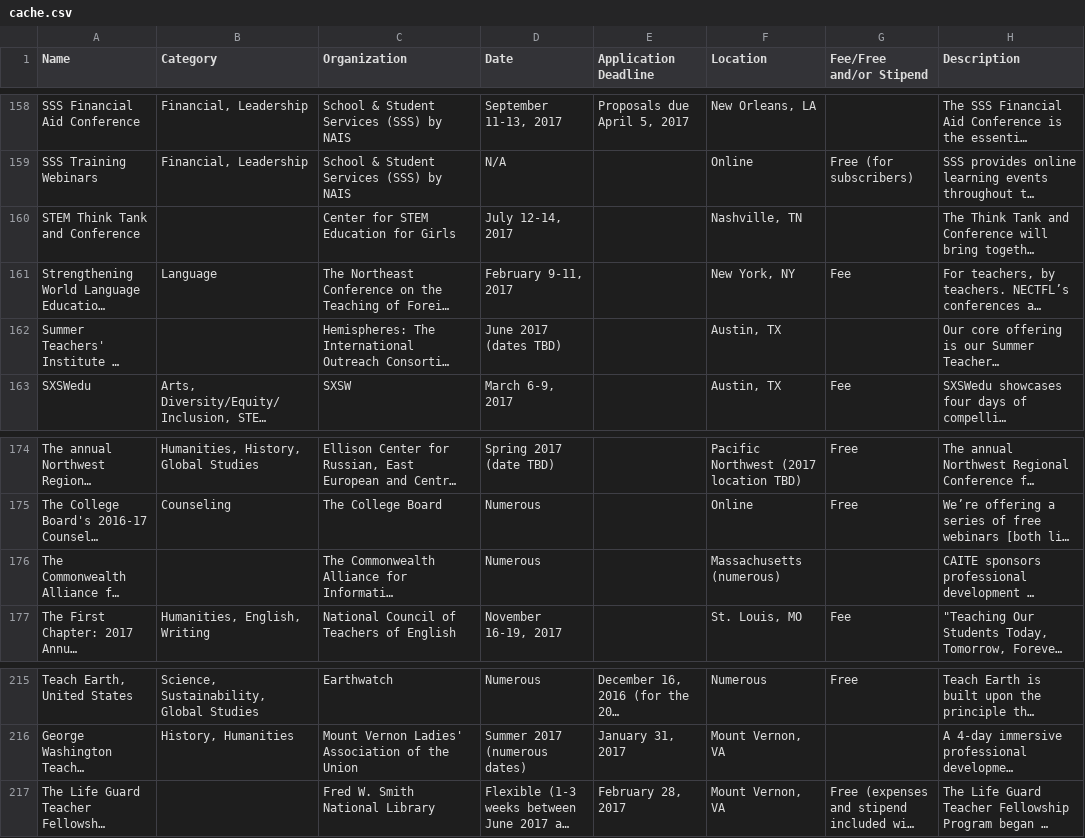
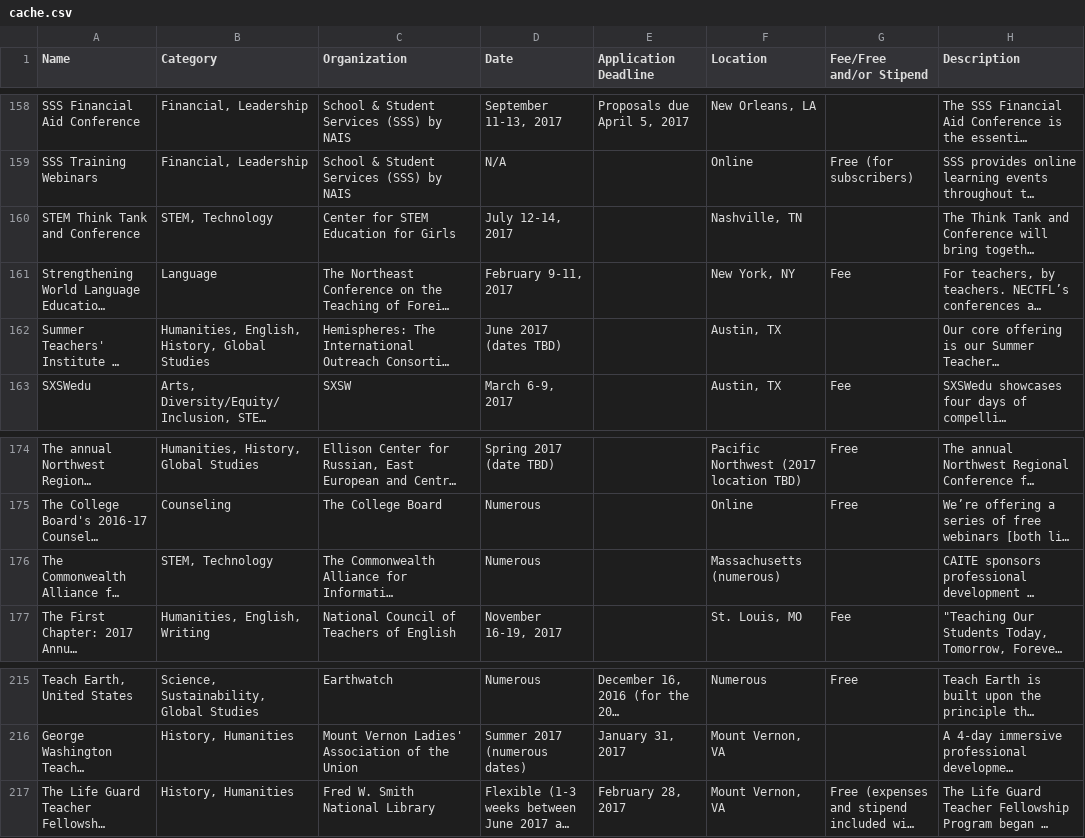
Before and after one commit to researchinnovationoutreach/researchinnovationoutreach.github.io, a CSV file: cache/cache.csv, drawn as a sheet; only a part is shown, gaps mark what is left out; long unchanged cells end in …; the diff names each change by its address in the sheet, - before the commit and + after, or states it on an @@ line.

Commit message:
updated cache

```diff
--- a/cache/cache.csv
+++ b/cache/cache.csv
-B160 (Category): (empty)
+B160 (Category): STEM, Technology
-B162 (Category): (empty)
+B162 (Category): Humanities, English, History, Global Studies
-B176 (Category): (empty)
+B176 (Category): STEM, Technology
-B217 (Category): (empty)
+B217 (Category): History, Humanities
```
Also changed, not shown: 1 other file.
